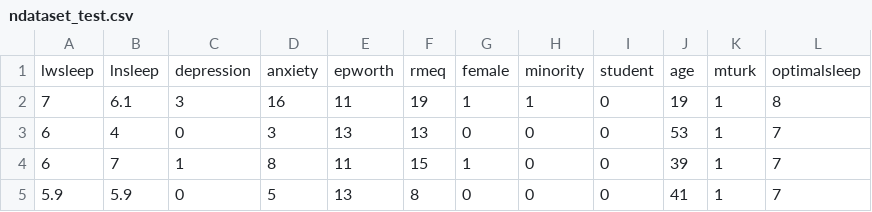
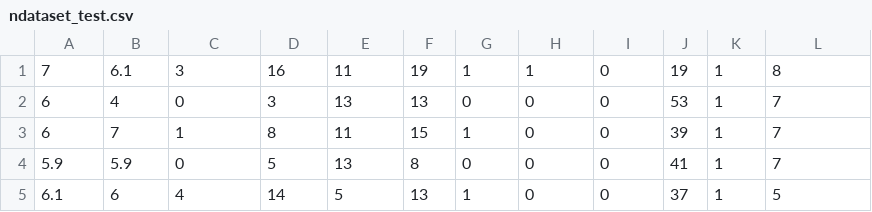
Before and after one commit to MisterDiego310/Sueno, a CSV file: ndataset_test.csv, drawn as a sheet; only a part is shown; the shorter side is filled out with more unchanged rows; the diff names each change by its address in the sheet, - before the commit and + after, or states it on an @@ line.

Commit message:
Update ndataset_test.csv

```diff
--- a/ndataset_test.csv
+++ b/ndataset_test.csv
-row 1: lwsleep | lnsleep | depression | anxiety | epworth | rmeq | female | minority | student | age | mturk | optimalsleep
```
